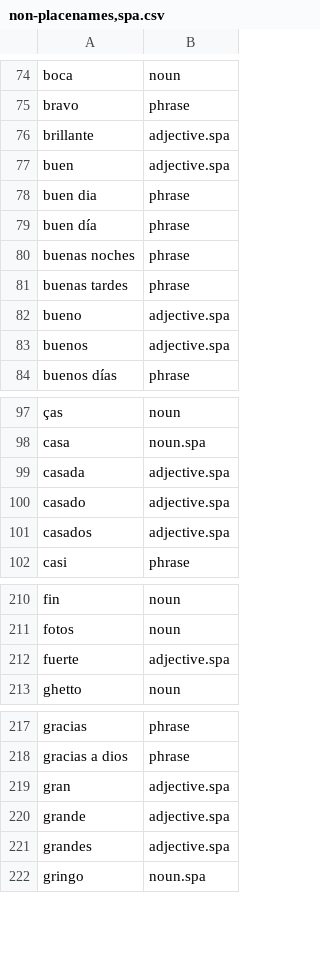
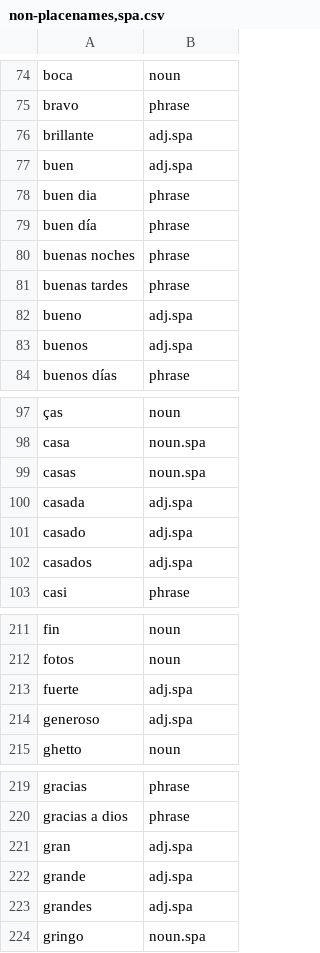
Before and after one commit to OpenSextant/Xponents, a CSV file: solr/etc/gazetteer/filters/non-placenames,spa.csv, drawn as a sheet; only a part is shown, gaps mark what is left out; addresses are those after the commit; the diff covers the shown part only; the diff names each change by its address in the sheet, - before the commit and + after, or states it on an @@ line.

```diff
--- a/solr/etc/gazetteer/filters/non-placenames,spa.csv
+++ b/solr/etc/gazetteer/filters/non-placenames,spa.csv
-B76:B77: adjective.spa
+B76:B77: adj.spa
-B82:B83: adjective.spa
+B82:B83: adj.spa
+row 99: casas | noun.spa
-B100:B102: adjective.spa
+B100:B102: adj.spa
-B213: adjective.spa
+B213: adj.spa
+row 214: generoso | adj.spa
-B221:B223: adjective.spa
+B221:B223: adj.spa
```
Also changed, not shown: 1 added row and 8 edited cells elsewhere in this file, solr/etc/gazetteer/filters/non-placenames,acronym.csv, solr/etc/gazetteer/filters/non-placenames.csv, 2 other files.
